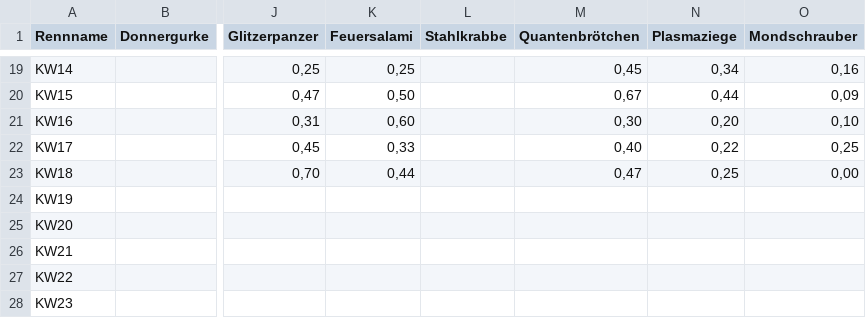
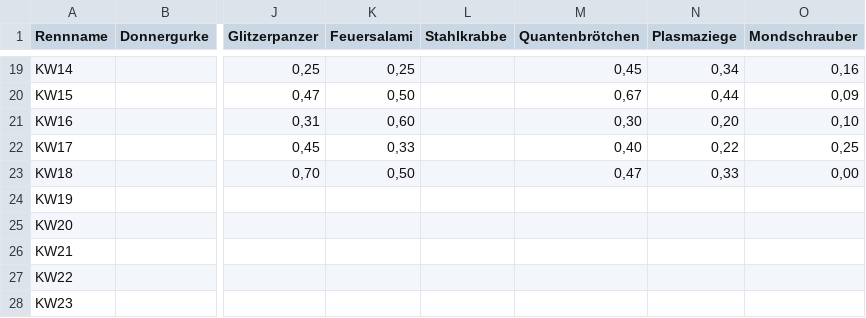
Before and after one commit to christianknoll-create/workflows, a TSV file: daten.tsv, drawn as a sheet; only a part is shown, gaps mark what is left out; the diff names each change by its address in the sheet, - before the commit and + after, or states it on an @@ line.

```diff
--- a/daten.tsv
+++ b/daten.tsv
-K23 (Feuersalami): 0,44
+K23 (Feuersalami): 0,50
-N23 (Plasmaziege): 0,25
+N23 (Plasmaziege): 0,33
```
